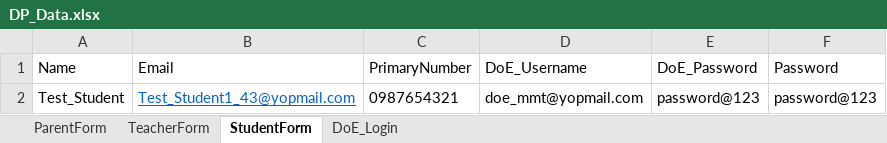
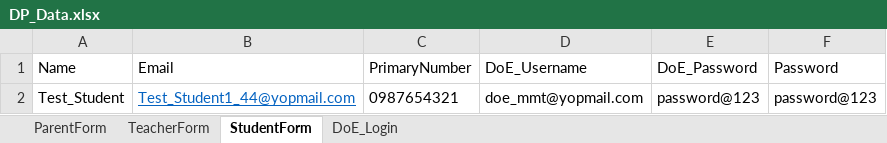
Before and after one commit to mmttest/CI_Dominion, an Excel workbook: DominionPrep_CI/src/main/resources/Excel/DP_Data.xlsx, sheet StudentForm, drawn as a sheet; values as stored, in another font and other column widths than the file's, no borders; the diff names each change by its address in the sheet, - before the commit and + after, or states it on an @@ line.

```diff
--- a/DominionPrep_CI/src/main/resources/Excel/DP_Data.xlsx (sheet StudentForm)
+++ b/DominionPrep_CI/src/main/resources/Excel/DP_Data.xlsx (sheet StudentForm)
-B2 (Email): Test_Student1_43@yopmail.com
+B2 (Email): Test_Student1_44@yopmail.com
```
Also changed, not shown: sheet TeacherForm, sheet ParentForm, 2 other files.
